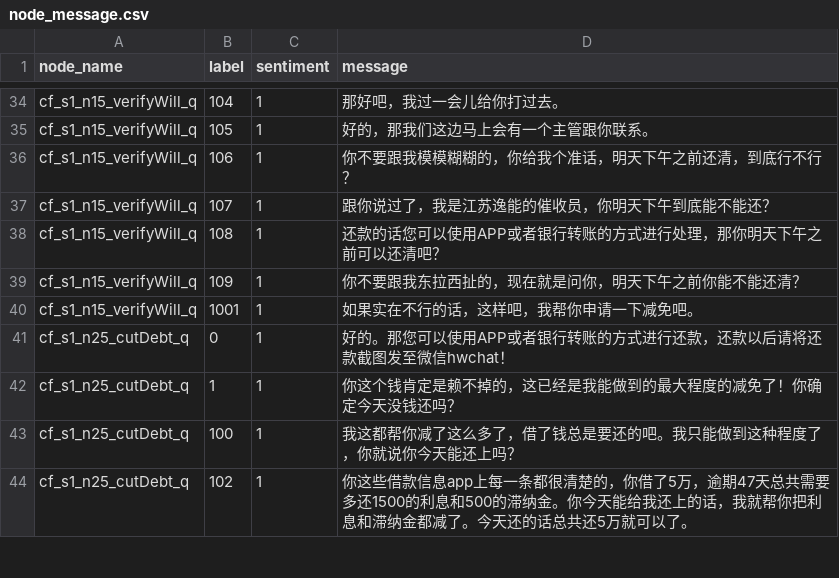
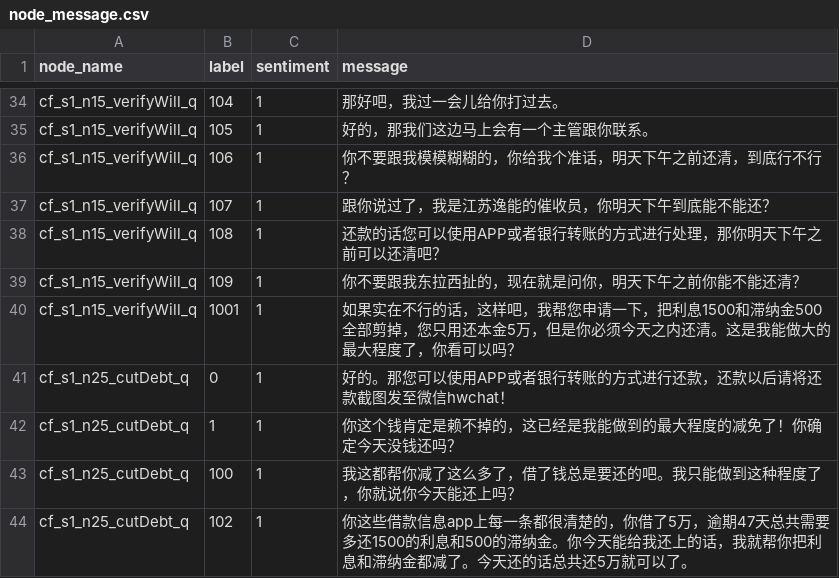
Before and after one commit to TSLNIHAOGIT/Chatbot1.0_ss, a CSV file: MLModel/data/TreeModel/node_message.csv, drawn as a sheet; only a part is shown, gaps mark what is left out.

Commit message:
Update node_message.csv

```diff
--- a/MLModel/data/TreeModel/node_message.csv
+++ b/MLModel/data/TreeModel/node_message.csv
@@ -39,3 +39,3 @@ cf_s1_n15_verifyWill_q,108,1,还款的话您可以使用APP或者银行转账的
 cf_s1_n15_verifyWill_q,109,1,你不要跟我东拉西扯的，现在就是问你，明天下午之前你能不能还清？
-cf_s1_n15_verifyWill_q,1001,1,如果实在不行的话，这样吧，我帮你申请一下减免吧。
+cf_s1_n15_verifyWill_q,1001,1,如果实在不行的话，这样吧，我帮您申请一下，把利息1500和滞纳金500全部剪掉，您只用还本金5万，但是你必须今天之内还清。这是我能做大的最大程度了，你看可以吗？
 cf_s1_n25_cutDebt_q,0,1,好的。那您可以使用APP或者银行转账的方式进行还款，还款以后请将还款截图发至微信hwchat！
```
